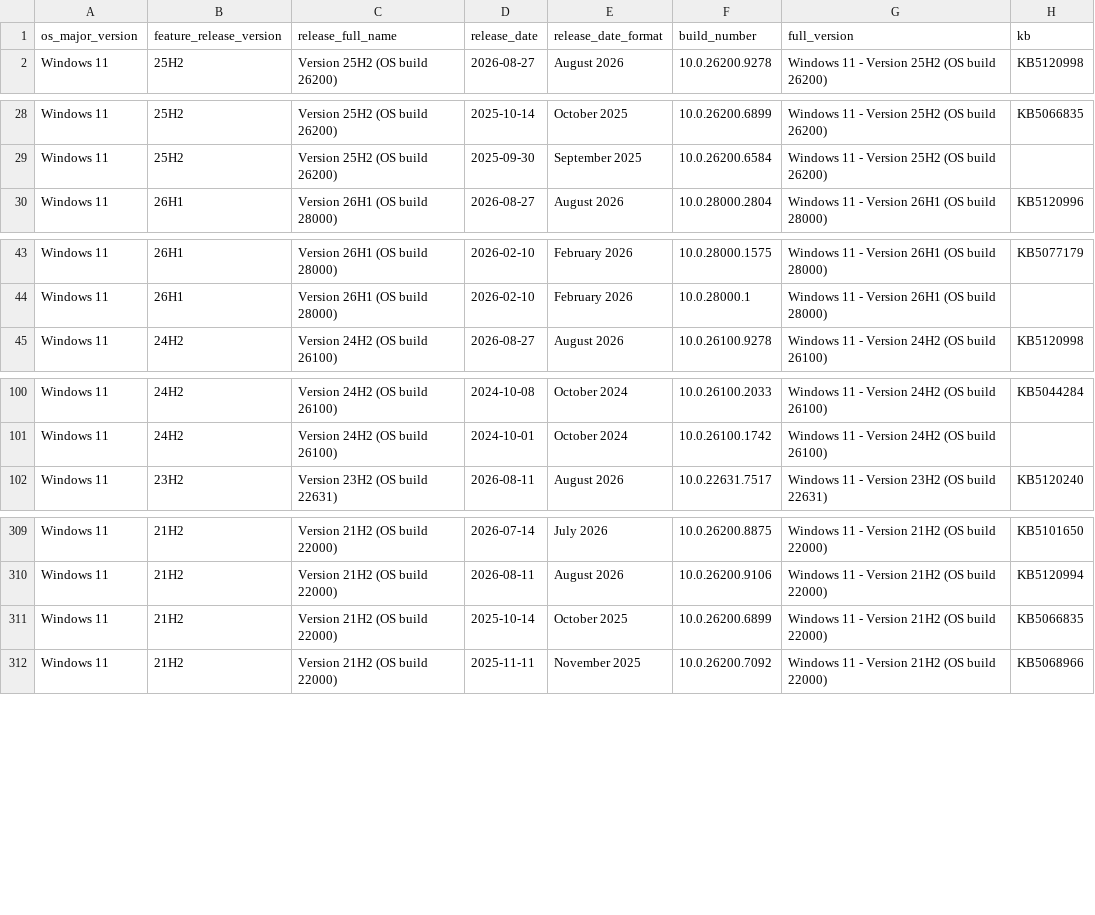
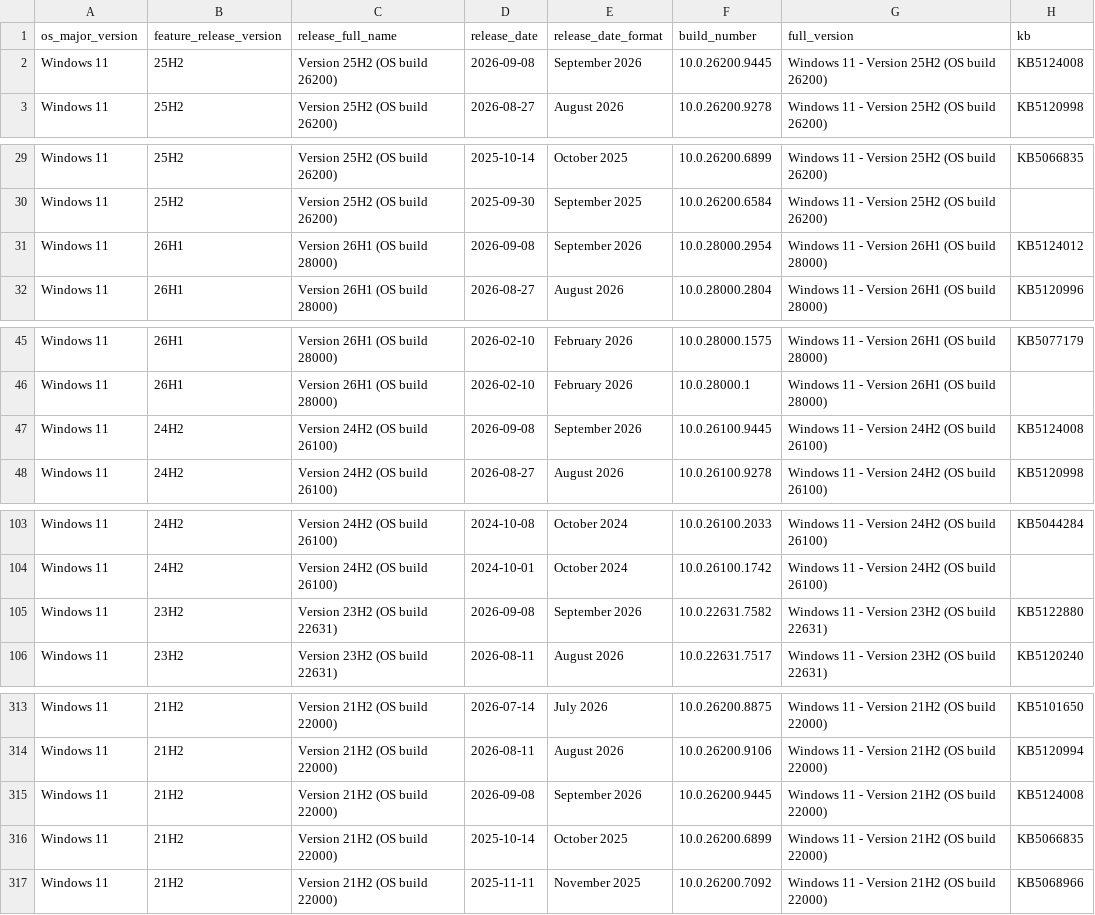
Before and after one commit to Clemv95/Windows-Update-CSV-Scraper, a CSV file: win11_builds.csv, drawn as a sheet; only a part is shown, gaps mark what is left out; the diff covers the shown part only.

```diff
--- a/win11_builds.csv
+++ b/win11_builds.csv
@@ -1,2 +1,3 @@
 os_major_version,feature_release_version,release_full_name,release_date,release_date_format,build_number,full_version,kb
+Windows 11,25H2,Version 25H2 (OS build 26200),2026-09-08,September 2026,10.0.26200.9445,Windows 11 - Version 25H2 (OS build 26200),KB5124008
 Windows 11,25H2,Version 25H2 (OS build 26200),2026-08-27,August 2026,10.0.26200.9278,Windows 11 - Version 25H2 (OS build 26200),KB5120998
@@ -29,2 +30,3 @@ Windows 11,25H2,Version 25H2 (OS build 26200),2025-10-14,October 2025,10.0.26200
 Windows 11,25H2,Version 25H2 (OS build 26200),2025-09-30,September 2025,10.0.26200.6584,Windows 11 - Version 25H2 (OS build 26200),
+Windows 11,26H1,Version 26H1 (OS build 28000),2026-09-08,September 2026,10.0.28000.2954,Windows 11 - Version 26H1 (OS build 28000),KB5124012
 Windows 11,26H1,Version 26H1 (OS build 28000),2026-08-27,August 2026,10.0.28000.2804,Windows 11 - Version 26H1 (OS build 28000),KB5120996
@@ -44,2 +46,3 @@ Windows 11,26H1,Version 26H1 (OS build 28000),2026-02-10,February 2026,10.0.2800
 Windows 11,26H1,Version 26H1 (OS build 28000),2026-02-10,February 2026,10.0.28000.1,Windows 11 - Version 26H1 (OS build 28000),
+Windows 11,24H2,Version 24H2 (OS build 26100),2026-09-08,September 2026,10.0.26100.9445,Windows 11 - Version 24H2 (OS build 26100),KB5124008
 Windows 11,24H2,Version 24H2 (OS build 26100),2026-08-27,August 2026,10.0.26100.9278,Windows 11 - Version 24H2 (OS build 26100),KB5120998
@@ -101,2 +104,3 @@ Windows 11,24H2,Version 24H2 (OS build 26100),2024-10-08,October 2024,10.0.26100
 Windows 11,24H2,Version 24H2 (OS build 26100),2024-10-01,October 2024,10.0.26100.1742,Windows 11 - Version 24H2 (OS build 26100),
+Windows 11,23H2,Version 23H2 (OS build 22631),2026-09-08,September 2026,10.0.22631.7582,Windows 11 - Version 23H2 (OS build 22631),KB5122880
 Windows 11,23H2,Version 23H2 (OS build 22631),2026-08-11,August 2026,10.0.22631.7517,Windows 11 - Version 23H2 (OS build 22631),KB5120240
@@ -310,2 +314,3 @@ Windows 11,21H2,Version 21H2 (OS build 22000),2026-07-14,July 2026,10.0.26200.88
 Windows 11,21H2,Version 21H2 (OS build 22000),2026-08-11,August 2026,10.0.26200.9106,Windows 11 - Version 21H2 (OS build 22000),KB5120994
+Windows 11,21H2,Version 21H2 (OS build 22000),2026-09-08,September 2026,10.0.26200.9445,Windows 11 - Version 21H2 (OS build 22000),KB5124008
 Windows 11,21H2,Version 21H2 (OS build 22000),2025-10-14,October 2025,10.0.26200.6899,Windows 11 - Version 21H2 (OS build 22000),KB5066835
```
Also changed, not shown: 1 added row elsewhere in this file, win10_builds.csv.
